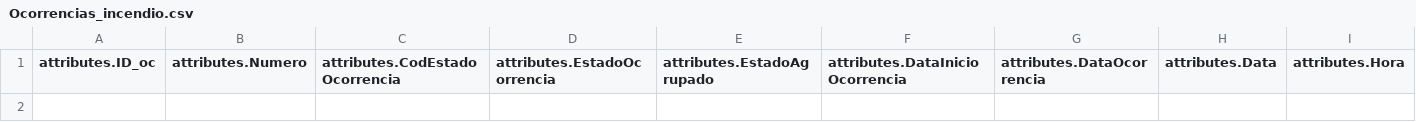
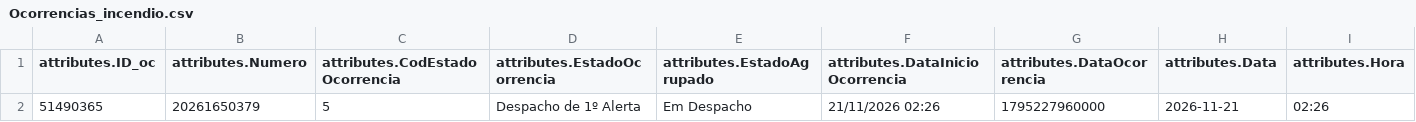
Before and after one commit to CatiaBarros/occurrence-data-collector, a CSV file: Ocorrencias_incendio.csv, drawn as a sheet; only a part is shown; rows hold the shown columns only; the diff names each change by its address in the sheet, - before the commit and + after, or states it on an @@ line.

```diff
--- a/Ocorrencias_incendio.csv
+++ b/Ocorrencias_incendio.csv
+row 2: 51490365 | 20261650379 | 5 | Despacho de 1º Alerta | Em Despacho | 21/11/2026 02:26 | 1795227960000 | 2026-11-21 | 02:26
```
Also changed, not shown: Ocorrencias_mau_tempo.csv, dados_prociv_expanded.csv, 1 other file.
